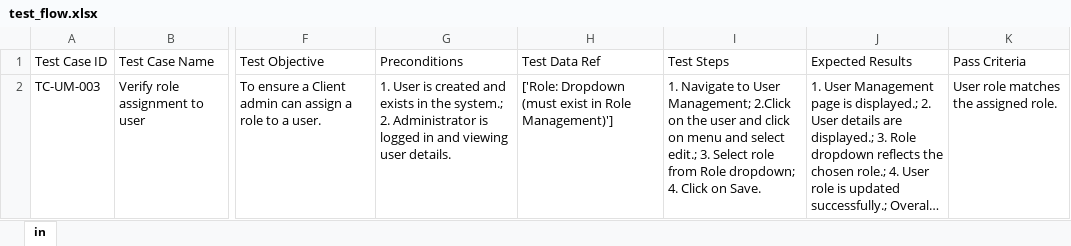
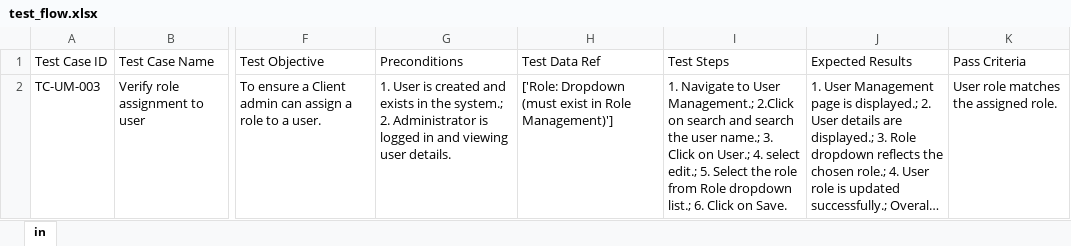
Before and after one commit to sanjeev339/playwrigth-framework, an Excel workbook: input/test_flow.xlsx, sheet in, drawn as a sheet; only a part is shown, gaps mark what is left out; long unchanged cells end in …; values as stored, in another font and other column widths than the file's, no borders; the diff names each change by its address in the sheet, - before the commit and + after, or states it on an @@ line.

Commit message:
feat: enhance test generation and validation with new LLM integration, improved action parsing, and CI workflow setup

```diff
--- a/input/test_flow.xlsx (sheet in)
+++ b/input/test_flow.xlsx (sheet in)
-I2: …to User Management; 2.Click on the user and click on menu and select edit.; 3. Select role from Role dropdown; 4. Click on…
+I2: …to User Management.; 2.Click on search and search the user name.; 3. Click on User.; 4. select edit.; 5. Select the role from Role dropdown list.; 6. Click on…
```
Also changed, not shown: 28 other files.
